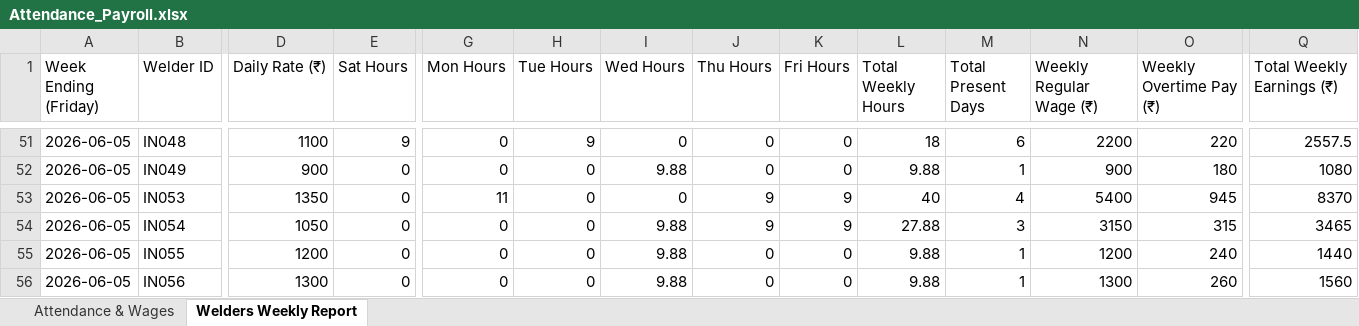
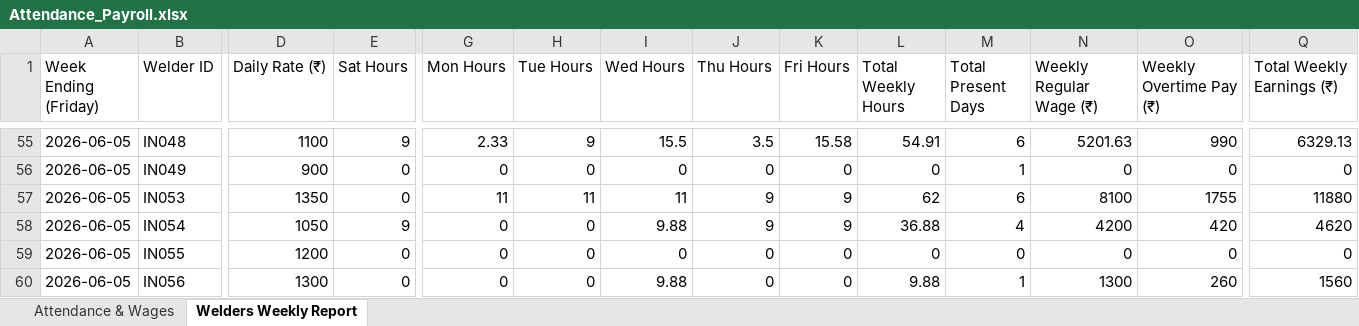
Before and after one commit to M-S-Arjun/InterExt-Attendance-Portal, an Excel workbook: Attendance_Payroll.xlsx, sheet Welders Weekly Report, drawn as a sheet; only a part is shown, gaps mark what is left out; values as stored, in another font and other column widths than the file's, no borders; addresses are those after the commit; the diff covers the shown part only; the diff names each change by its address in the sheet, - before the commit and + after, or states it on an @@ line.

```diff
--- a/Attendance_Payroll.xlsx (sheet Welders Weekly Report)
+++ b/Attendance_Payroll.xlsx (sheet Welders Weekly Report)
-G55 (Mon Hours): 0
+G55 (Mon Hours): 2.33
-I55 (Wed Hours): 0
+I55 (Wed Hours): 15.5
-J55 (Thu Hours): 0
+J55 (Thu Hours): 3.5
-K55 (Fri Hours): 0
+K55 (Fri Hours): 15.58
-L55 (Total Weekly Hours): 18
+L55 (Total Weekly Hours): 54.91
-N55 (Weekly Regular Wage (₹)): 2200
+N55 (Weekly Regular Wage (₹)): 5201.63
-O55 (Weekly Overtime Pay (₹)): 220
+O55 (Weekly Overtime Pay (₹)): 990
-Q55 (Total Weekly Earnings (₹)): 2557.5
+Q55 (Total Weekly Earnings (₹)): 6329.13
-I56 (Wed Hours): 9.88
+I56 (Wed Hours): 0
-L56 (Total Weekly Hours): 9.88
+L56 (Total Weekly Hours): 0
-N56 (Weekly Regular Wage (₹)): 900
+N56 (Weekly Regular Wage (₹)): 0
-O56 (Weekly Overtime Pay (₹)): 180
+O56 (Weekly Overtime Pay (₹)): 0
-Q56 (Total Weekly Earnings (₹)): 1080
+Q56 (Total Weekly Earnings (₹)): 0
-H57 (Tue Hours): 0
+H57 (Tue Hours): 11
-I57 (Wed Hours): 0
+I57 (Wed Hours): 11
-L57 (Total Weekly Hours): 40
+L57 (Total Weekly Hours): 62
-M57 (Total Present Days): 4
+M57 (Total Present Days): 6
-N57 (Weekly Regular Wage (₹)): 5400
+N57 (Weekly Regular Wage (₹)): 8100
-O57 (Weekly Overtime Pay (₹)): 945
+O57 (Weekly Overtime Pay (₹)): 1755
-Q57 (Total Weekly Earnings (₹)): 8370
+Q57 (Total Weekly Earnings (₹)): 11880
-E58 (Sat Hours): 0
+E58 (Sat Hours): 9
-L58 (Total Weekly Hours): 27.88
+L58 (Total Weekly Hours): 36.88
-M58 (Total Present Days): 3
+M58 (Total Present Days): 4
-N58 (Weekly Regular Wage (₹)): 3150
+N58 (Weekly Regular Wage (₹)): 4200
-O58 (Weekly Overtime Pay (₹)): 315
+O58 (Weekly Overtime Pay (₹)): 420
-Q58 (Total Weekly Earnings (₹)): 3465
+Q58 (Total Weekly Earnings (₹)): 4620
-I59 (Wed Hours): 9.88
+I59 (Wed Hours): 0
-L59 (Total Weekly Hours): 9.88
+L59 (Total Weekly Hours): 0
-M59 (Total Present Days): 1
+M59 (Total Present Days): 0
-N59 (Weekly Regular Wage (₹)): 1200
+N59 (Weekly Regular Wage (₹)): 0
-O59 (Weekly Overtime Pay (₹)): 240
+O59 (Weekly Overtime Pay (₹)): 0
-Q59 (Total Weekly Earnings (₹)): 1440
+Q59 (Total Weekly Earnings (₹)): 0
```
Also changed, not shown: 8 added rows and 88 edited cells elsewhere in this sheet, sheet Attendance & Wages, 7 other files.
